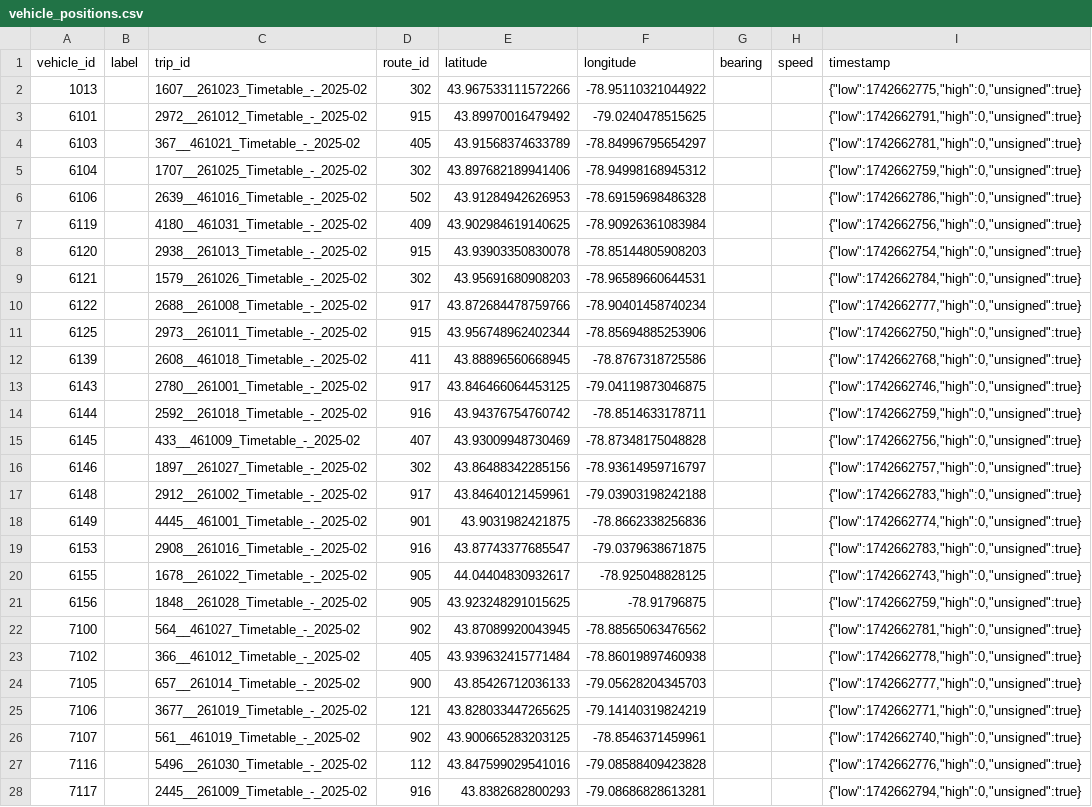
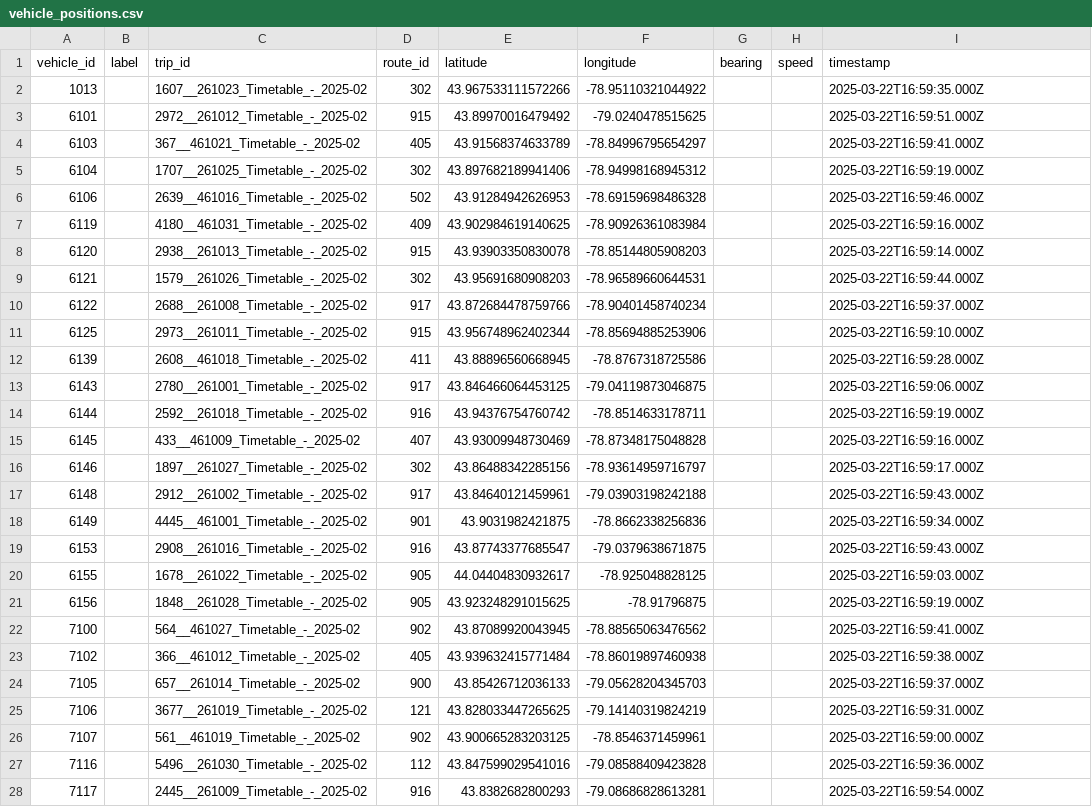
Before and after one commit to RamiyanGangatharan/DC_HACKATHON_2025, a CSV file: data/vehicle_positions.csv, drawn as a sheet; only a part is shown; the diff covers the shown part only; the diff names each change by its address in the sheet, - before the commit and + after, or states it on an @@ line.

Commit message:
update csv with timestamps from unix time

```diff
--- a/data/vehicle_positions.csv
+++ b/data/vehicle_positions.csv
-I2 (timestamp): {"low":1742662775,"high":0,"unsigned":true}
+I2 (timestamp): 2025-03-22T16:59:35.000Z
-I3 (timestamp): {"low":1742662791,"high":0,"unsigned":true}
+I3 (timestamp): 2025-03-22T16:59:51.000Z
-I4 (timestamp): {"low":1742662781,"high":0,"unsigned":true}
+I4 (timestamp): 2025-03-22T16:59:41.000Z
-I5 (timestamp): {"low":1742662759,"high":0,"unsigned":true}
+I5 (timestamp): 2025-03-22T16:59:19.000Z
-I6 (timestamp): {"low":1742662786,"high":0,"unsigned":true}
+I6 (timestamp): 2025-03-22T16:59:46.000Z
-I7 (timestamp): {"low":1742662756,"high":0,"unsigned":true}
+I7 (timestamp): 2025-03-22T16:59:16.000Z
-I8 (timestamp): {"low":1742662754,"high":0,"unsigned":true}
+I8 (timestamp): 2025-03-22T16:59:14.000Z
-I9 (timestamp): {"low":1742662784,"high":0,"unsigned":true}
+I9 (timestamp): 2025-03-22T16:59:44.000Z
-I10 (timestamp): {"low":1742662777,"high":0,"unsigned":true}
+I10 (timestamp): 2025-03-22T16:59:37.000Z
-I11 (timestamp): {"low":1742662750,"high":0,"unsigned":true}
+I11 (timestamp): 2025-03-22T16:59:10.000Z
-I12 (timestamp): {"low":1742662768,"high":0,"unsigned":true}
+I12 (timestamp): 2025-03-22T16:59:28.000Z
-I13 (timestamp): {"low":1742662746,"high":0,"unsigned":true}
+I13 (timestamp): 2025-03-22T16:59:06.000Z
-I14 (timestamp): {"low":1742662759,"high":0,"unsigned":true}
+I14 (timestamp): 2025-03-22T16:59:19.000Z
-I15 (timestamp): {"low":1742662756,"high":0,"unsigned":true}
+I15 (timestamp): 2025-03-22T16:59:16.000Z
-I16 (timestamp): {"low":1742662757,"high":0,"unsigned":true}
+I16 (timestamp): 2025-03-22T16:59:17.000Z
-I17 (timestamp): {"low":1742662783,"high":0,"unsigned":true}
+I17 (timestamp): 2025-03-22T16:59:43.000Z
-I18 (timestamp): {"low":1742662774,"high":0,"unsigned":true}
+I18 (timestamp): 2025-03-22T16:59:34.000Z
-I19 (timestamp): {"low":1742662783,"high":0,"unsigned":true}
+I19 (timestamp): 2025-03-22T16:59:43.000Z
-I20 (timestamp): {"low":1742662743,"high":0,"unsigned":true}
+I20 (timestamp): 2025-03-22T16:59:03.000Z
-I21 (timestamp): {"low":1742662759,"high":0,"unsigned":true}
+I21 (timestamp): 2025-03-22T16:59:19.000Z
-I22 (timestamp): {"low":1742662781,"high":0,"unsigned":true}
+I22 (timestamp): 2025-03-22T16:59:41.000Z
-I23 (timestamp): {"low":1742662778,"high":0,"unsigned":true}
+I23 (timestamp): 2025-03-22T16:59:38.000Z
-I24 (timestamp): {"low":1742662777,"high":0,"unsigned":true}
+I24 (timestamp): 2025-03-22T16:59:37.000Z
-I25 (timestamp): {"low":1742662771,"high":0,"unsigned":true}
+I25 (timestamp): 2025-03-22T16:59:31.000Z
-I26 (timestamp): {"low":1742662740,"high":0,"unsigned":true}
+I26 (timestamp): 2025-03-22T16:59:00.000Z
-I27 (timestamp): {"low":1742662776,"high":0,"unsigned":true}
+I27 (timestamp): 2025-03-22T16:59:36.000Z
-I28 (timestamp): {"low":1742662794,"high":0,"unsigned":true}
+I28 (timestamp): 2025-03-22T16:59:54.000Z
```
Also changed, not shown: 35 edited cells elsewhere in this file, 2 other files.
